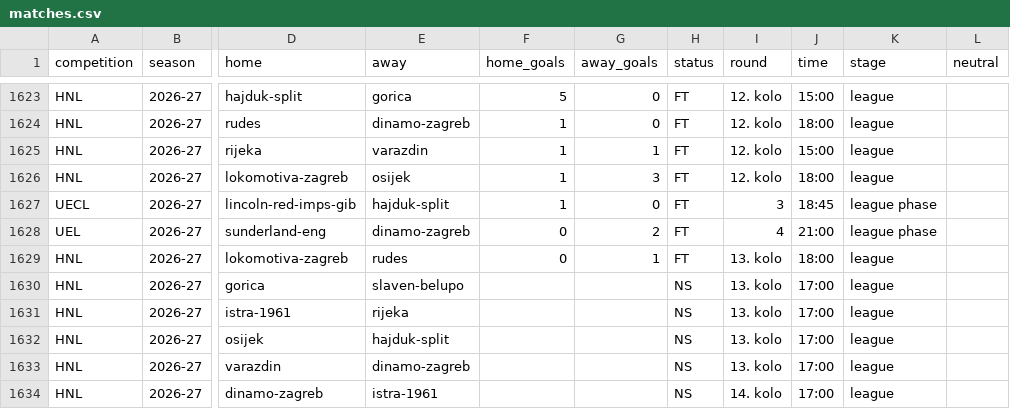
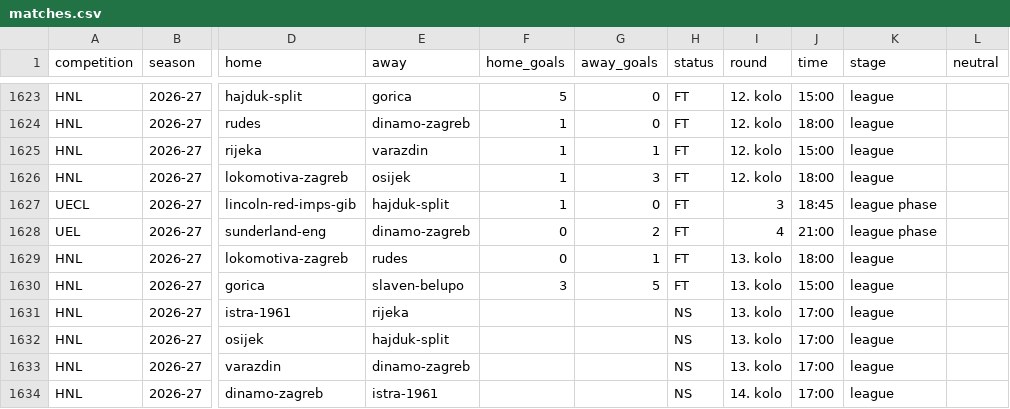
Before and after one commit to chilly28/hnl-predictor, a CSV file: data/matches.csv, drawn as a sheet; only a part is shown, gaps mark what is left out; the diff names each change by its address in the sheet, - before the commit and + after, or states it on an @@ line.

```diff
--- a/data/matches.csv
+++ b/data/matches.csv
-F1630 (home_goals): (empty)
+F1630 (home_goals): 3
-G1630 (away_goals): (empty)
+G1630 (away_goals): 5
-H1630 (status): NS
+H1630 (status): FT
-J1630 (time): 17:00
+J1630 (time): 15:00
```
Also changed, not shown: 9 other files.
